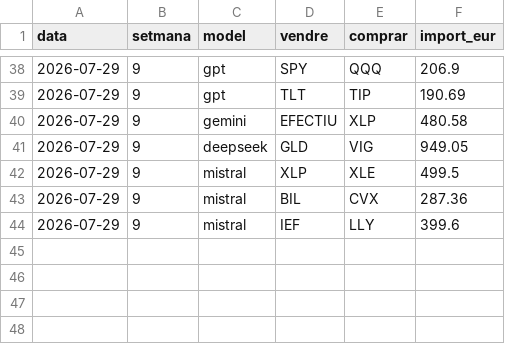
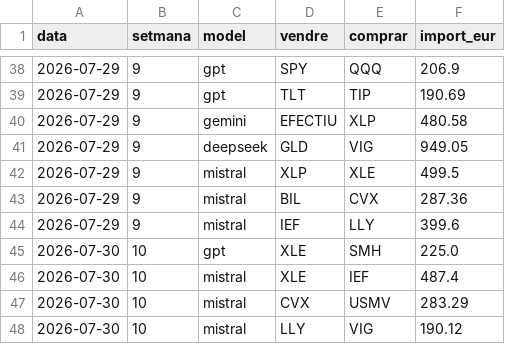
Before and after one commit to davidcortesalv-oss/alpha-artificial, a CSV file: dades/canvis.csv, drawn as a sheet; only a part is shown, gaps mark what is left out; the diff names each change by its address in the sheet, - before the commit and + after, or states it on an @@ line.

```diff
--- a/dades/canvis.csv
+++ b/dades/canvis.csv
+row 45: 2026-07-30 | 10 | gpt | XLE | SMH | 225.0
+row 46: 2026-07-30 | 10 | mistral | XLE | IEF | 487.4
+row 47: 2026-07-30 | 10 | mistral | CVX | USMV | 283.29
+row 48: 2026-07-30 | 10 | mistral | LLY | VIG | 190.12
```
Also changed, not shown: dades/carteres.csv, dades/comissions.csv, 11 other files.
